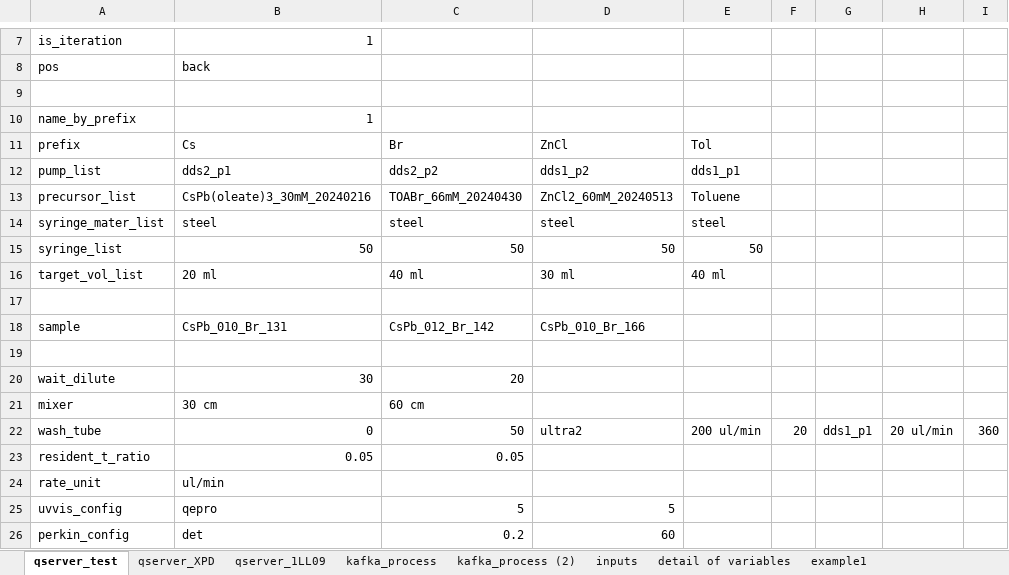
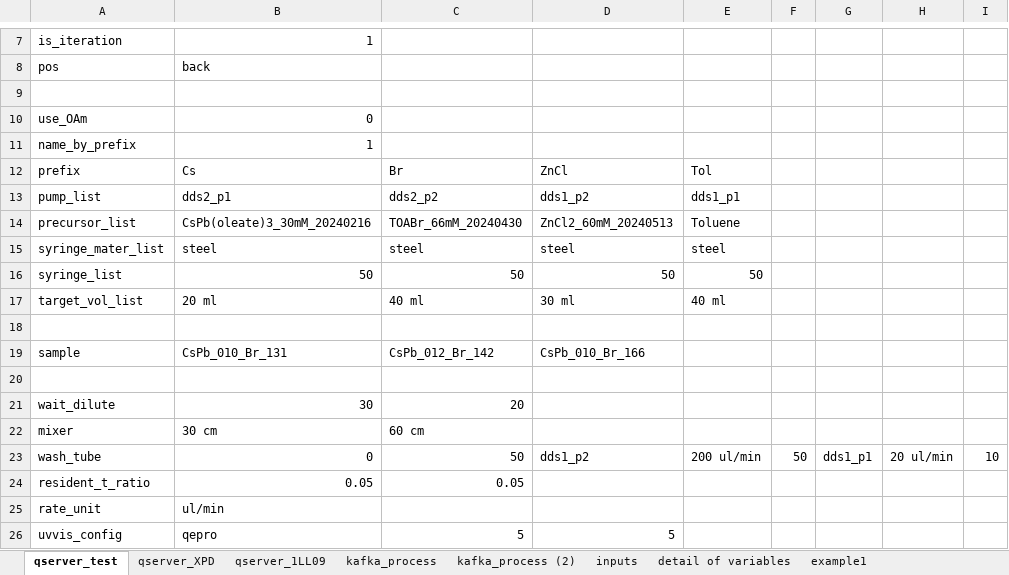
Before and after one commit to NSLS-II-XPD/profile_collection_ldrd20-31, an Excel workbook: scripts/inputs_qserver_kafka_v2.xlsx, sheet qserver_test, drawn as a sheet; only a part is shown, gaps mark what is left out; the shorter side is filled out with more unchanged rows; values as stored, in another font and other column widths than the file's, no borders; addresses are those after the commit; the diff names each change by its address in the sheet, - before the commit and + after, or states it on an @@ line.

Commit message:
test work flow at 1LL09 with macros

```diff
--- a/scripts/inputs_qserver_kafka_v2.xlsx (sheet qserver_test)
+++ b/scripts/inputs_qserver_kafka_v2.xlsx (sheet qserver_test)
+row 10: use_OAm | 0
-D23: ultra2
+D23: dds1_p2
-F23: 20
+F23: 50
-I23: 360
+I23: 10
```
Also changed, not shown: sheet kafka_process, sheet qserver_XPD, sheet qserver_1LL09, 6 other files.
